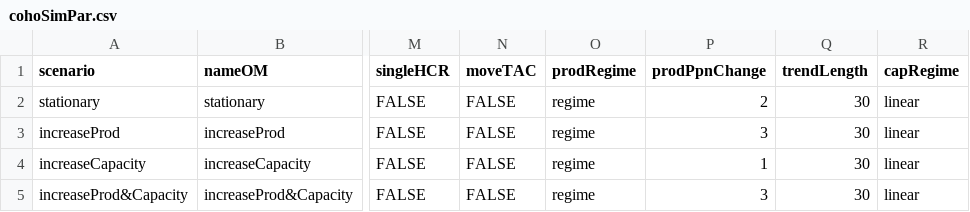
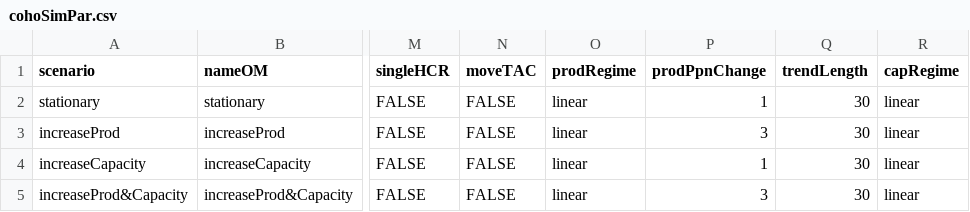
Before and after one commit to brendanmichaelconnors/TESAsamSim, a CSV file: data/IFCohoPars/cohoSimPar.csv, drawn as a sheet; only a part is shown, gaps mark what is left out; the diff names each change by its address in the sheet, - before the commit and + after, or states it on an @@ line.

Commit message:
added regimes in capacity

```diff
--- a/data/IFCohoPars/cohoSimPar.csv
+++ b/data/IFCohoPars/cohoSimPar.csv
-O2:O5 (prodRegime): regime
+O2:O5 (prodRegime): linear
-P2 (prodPpnChange): 2
+P2 (prodPpnChange): 1
```
Also changed, not shown: 1 other file.
